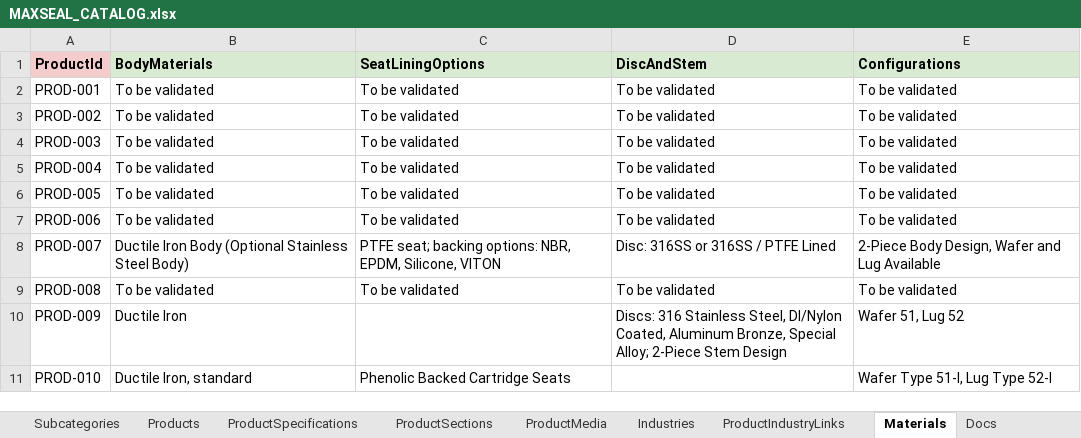
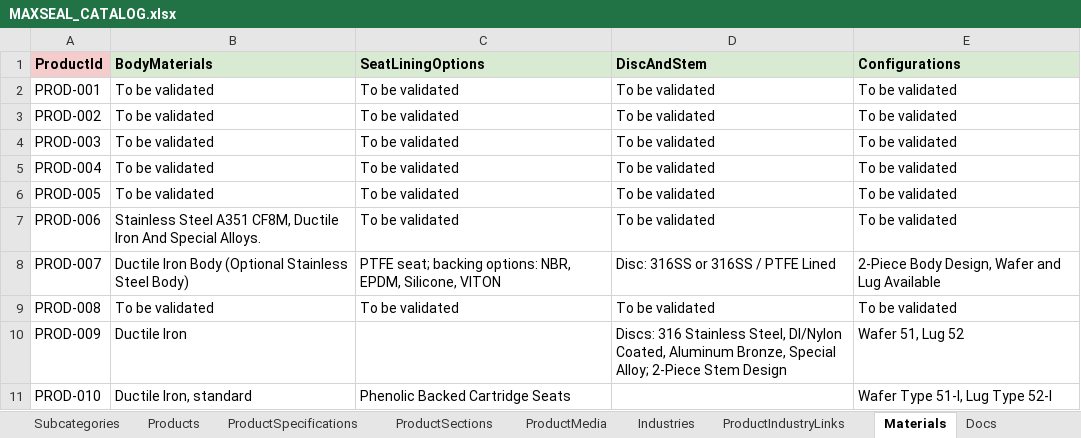
Before and after one commit to SriInnooryze/MAX-SEAL, an Excel workbook: MAX-SEAL-main/catalog/MAXSEAL_CATALOG.xlsx, sheet Materials, drawn as a sheet; only a part is shown; values as stored, in another font and other column widths than the file's, no borders; the diff names each change by its address in the sheet, - before the commit and + after, or states it on an @@ line.

```diff
--- a/MAX-SEAL-main/catalog/MAXSEAL_CATALOG.xlsx (sheet Materials)
+++ b/MAX-SEAL-main/catalog/MAXSEAL_CATALOG.xlsx (sheet Materials)
-B7 (BodyMaterials): To be validated
+B7 (BodyMaterials): Stainless Steel A351 CF8M, Ductile Iron And Special Alloys.
```
Also changed, not shown: sheet ProductSpecifications, sheet Gallery, sheet Products, 3 other files.
